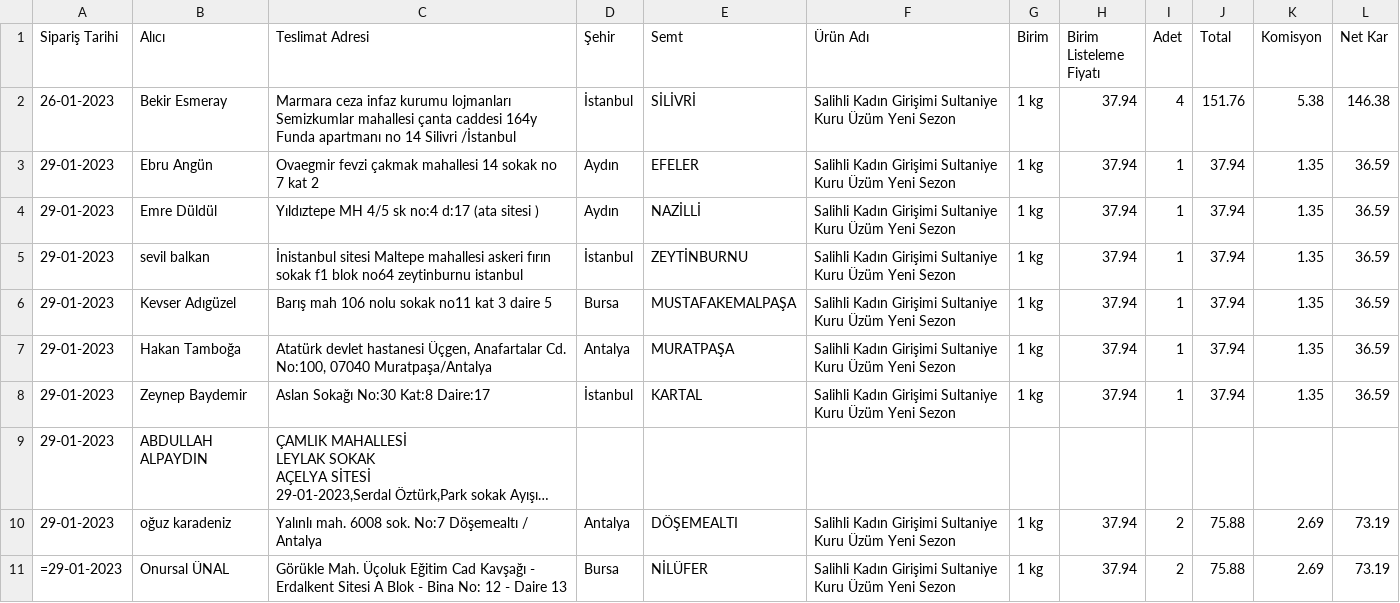
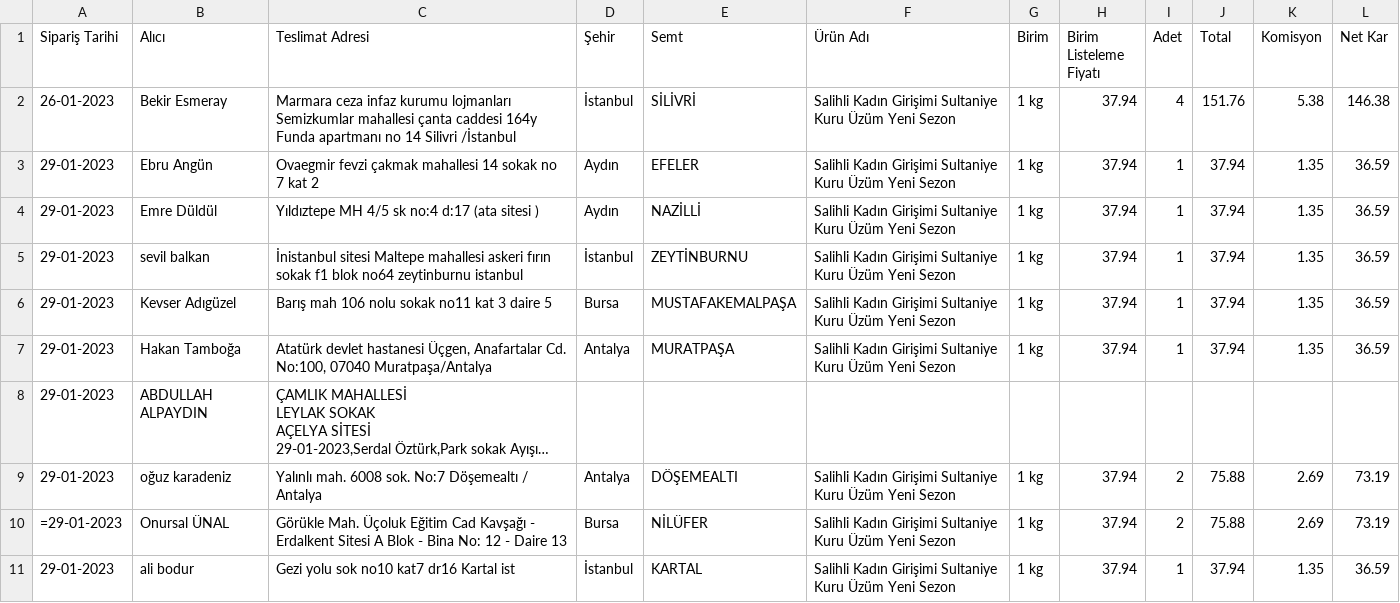
Before and after one commit to alperade/data-raisin-price-analysis, a CSV file: siparis-paste.csv, drawn as a sheet; only a part is shown; the shorter side is filled out with more unchanged rows; long unchanged cells end in …; the diff names each change by its address in the sheet, - before the commit and + after, or states it on an @@ line.

Commit message:
Data cleanup

```diff
--- a/siparis-paste.csv
+++ b/siparis-paste.csv
-row 8: 29-01-2023 | Zeynep Baydemir | Aslan Sokağı No:30 Kat:8 Daire:17 | İstanbul | KARTAL | Salihli Kadın Girişimi Sultaniye Kuru Üzüm Yeni Sezon | 1 kg | 37.94 | 1 | 37.94 | 1.35 | 36.59
```
